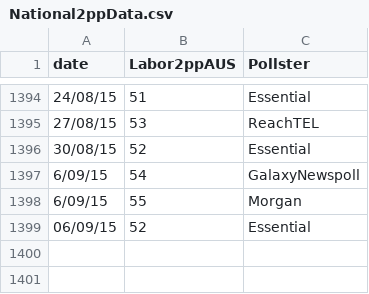
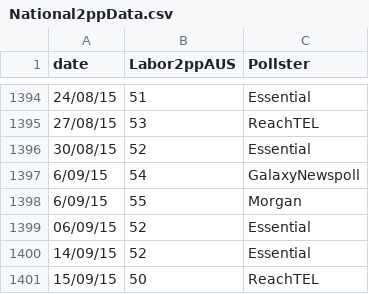
Before and after one commit to PhantomTrend/ptcode, a CSV file: PollingData/National2ppData.csv, drawn as a sheet; only a part is shown, gaps mark what is left out.

```diff
--- a/PollingData/National2ppData.csv
+++ b/PollingData/National2ppData.csv
@@ -1399 +1399,3 @@ date,Labor2ppAUS,Pollster
 06/09/15,52,Essential
+14/09/15,52,Essential
+15/09/15,50,ReachTEL
```
Also changed, not shown: PollingData/NationalData.csv, PollingData/PollingURLs.csv.
